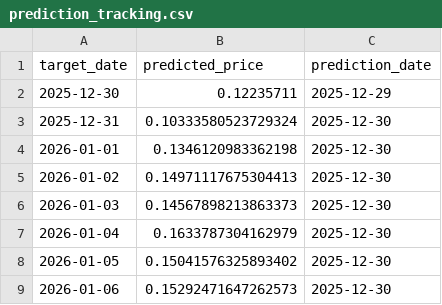
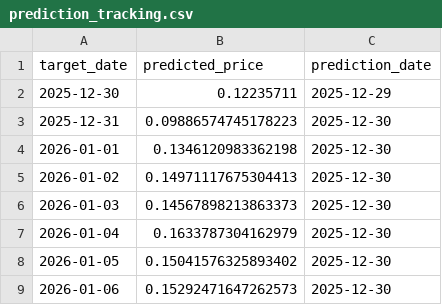
Before and after one commit to E4Sell/sml_project, a CSV file: outputs/prediction_tracking.csv, drawn as a sheet.

```diff
--- a/outputs/prediction_tracking.csv
+++ b/outputs/prediction_tracking.csv
@@ -2,3 +2,3 @@ target_date,predicted_price,prediction_date
 2025-12-30,0.12235711,2025-12-29
-2025-12-31,0.10333580523729324,2025-12-30
+2025-12-31,0.09886574745178223,2025-12-30
 2026-01-01,0.1346120983362198,2025-12-30
```
Also changed, not shown: 1 other file.
